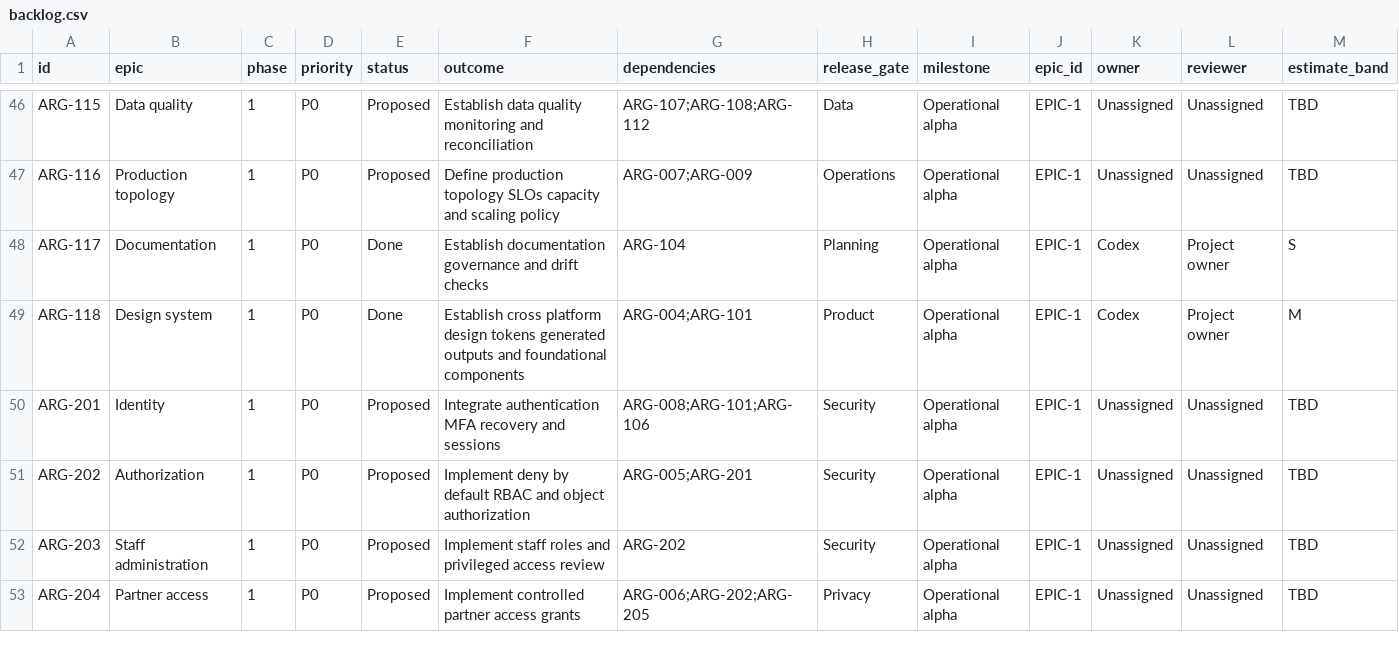
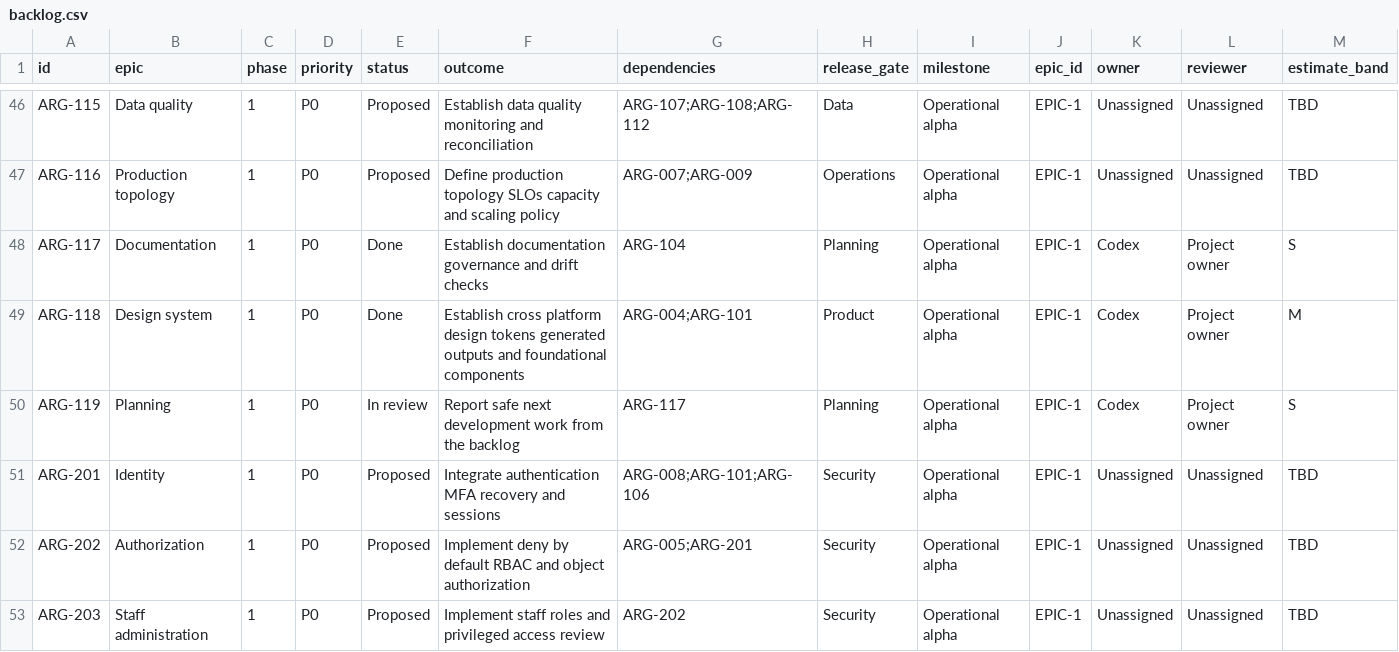
Before and after one commit to carlwelchdesign/matchmaker-ai, a CSV file: plans/tickets/backlog.csv, drawn as a sheet; only a part is shown, gaps mark what is left out; the shorter side is filled out with more unchanged rows; rows hold the shown columns only; the diff names each change by its address in the sheet, - before the commit and + after, or states it on an @@ line.

Commit message:
ARG-119: add backlog readiness report

```diff
--- a/plans/tickets/backlog.csv
+++ b/plans/tickets/backlog.csv
+row 50: ARG-119 | Planning | 1 | P0 | In review | Report safe next development work from the backlog | ARG-117 | Planning | Operational alpha | EPIC-1 | Codex | Project owner | S
```
Also changed, not shown: 5 other files.
